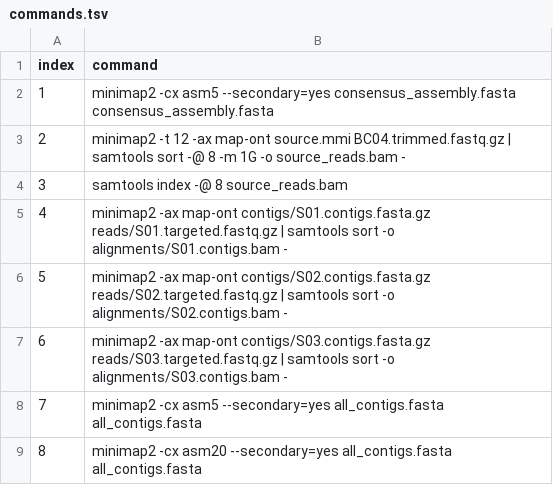
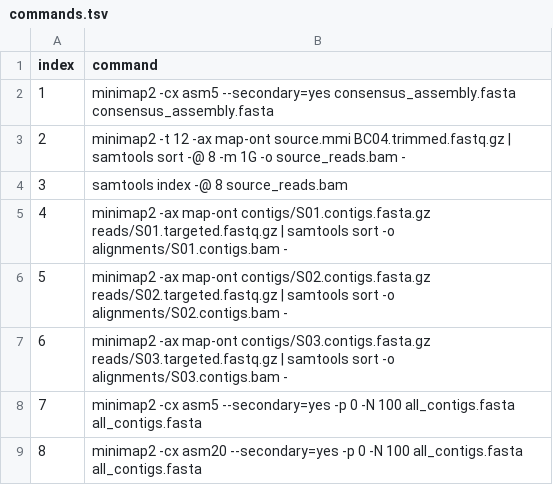
Before and after one commit to linsalrob/contigger, a TSV file: test_data/metadata/commands.tsv, drawn as a sheet.

Commit message:
Address benchmark dataset review feedback

```diff
--- a/test_data/metadata/commands.tsv
+++ b/test_data/metadata/commands.tsv
@@ -7,3 +7,3 @@ index	command
 6	minimap2 -ax map-ont contigs/S03.contigs.fasta.gz reads/S03.targeted.fastq.gz | samtools sort -o alignments/S03.contigs.bam -
-7	minimap2 -cx asm5 --secondary=yes all_contigs.fasta all_contigs.fasta
-8	minimap2 -cx asm20 --secondary=yes all_contigs.fasta all_contigs.fasta
+7	minimap2 -cx asm5 --secondary=yes -p 0 -N 100 all_contigs.fasta all_contigs.fasta
+8	minimap2 -cx asm20 --secondary=yes -p 0 -N 100 all_contigs.fasta all_contigs.fasta
```
Also changed, not shown: test_data/expected/expected_relationships.tsv, 22 other files.
